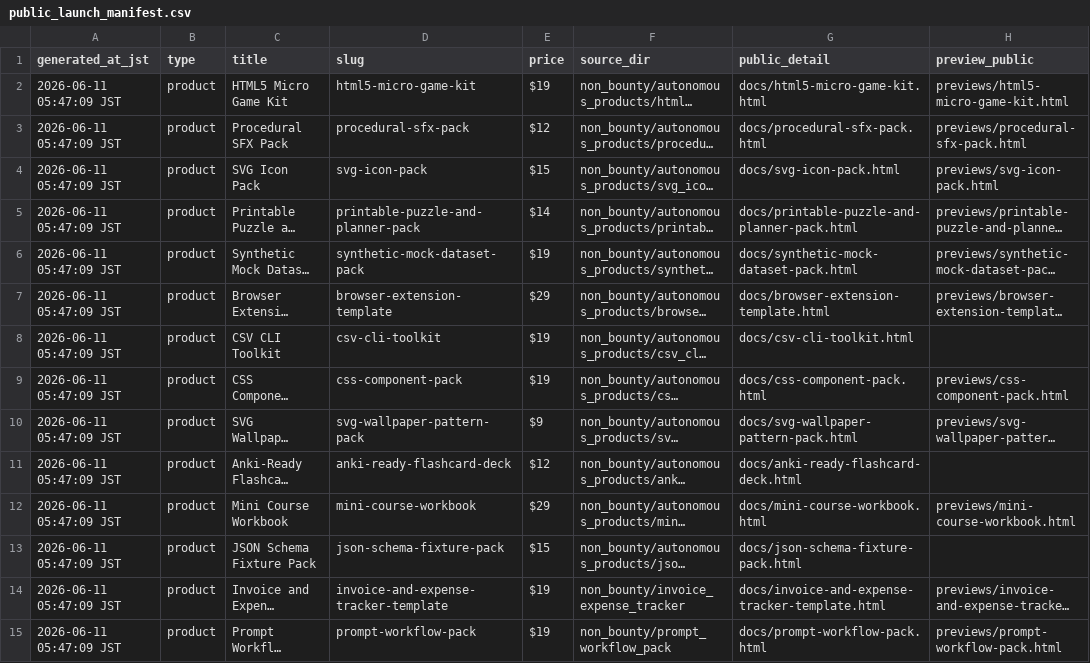
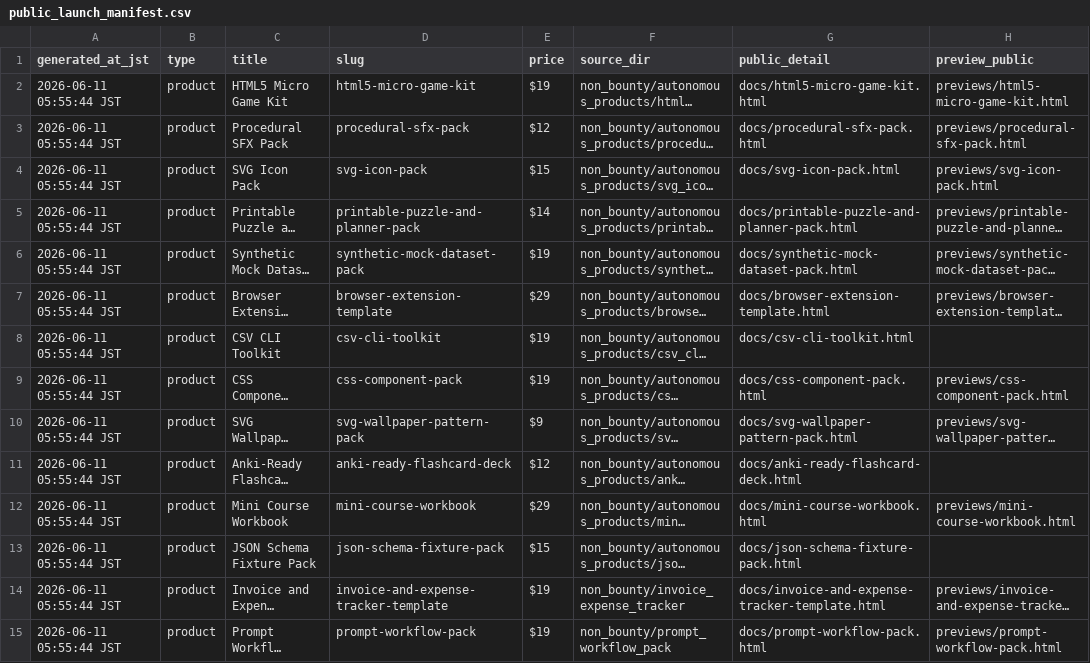
Before and after one commit to jaxassistant55/jax-micro-offer-studio, a CSV file: public_launch_manifest.csv, drawn as a sheet; only a part is shown; long unchanged cells end in …; the diff covers the shown part only; the diff names each change by its address in the sheet, - before the commit and + after, or states it on an @@ line.

```diff
--- a/public_launch_manifest.csv
+++ b/public_launch_manifest.csv
-A2:A15 (generated_at_jst): 2026-06-11 05:47:09 JST
+A2:A15 (generated_at_jst): 2026-06-11 05:55:44 JST
```
Also changed, not shown: 16 edited cells elsewhere in this file, 9 other files.
